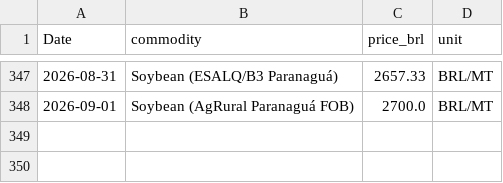
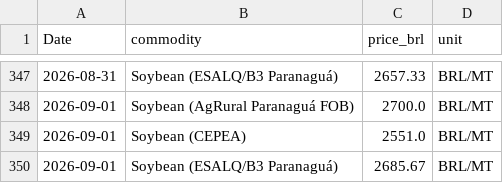
Before and after one commit to philipbergman6-glitch/Mirror-Market, a CSV file: data/history/brazil_spot_prices.csv, drawn as a sheet; only a part is shown, gaps mark what is left out; the diff names each change by its address in the sheet, - before the commit and + after, or states it on an @@ line.

```diff
--- a/data/history/brazil_spot_prices.csv
+++ b/data/history/brazil_spot_prices.csv
+row 349: 2026-09-01 | Soybean (CEPEA) | 2551.0 | BRL/MT
+row 350: 2026-09-01 | Soybean (ESALQ/B3 Paranaguá) | 2685.67 | BRL/MT
```
Also changed, not shown: data/history/data_freshness.csv, data/history/opportunity_detections.csv, 2 other files.
